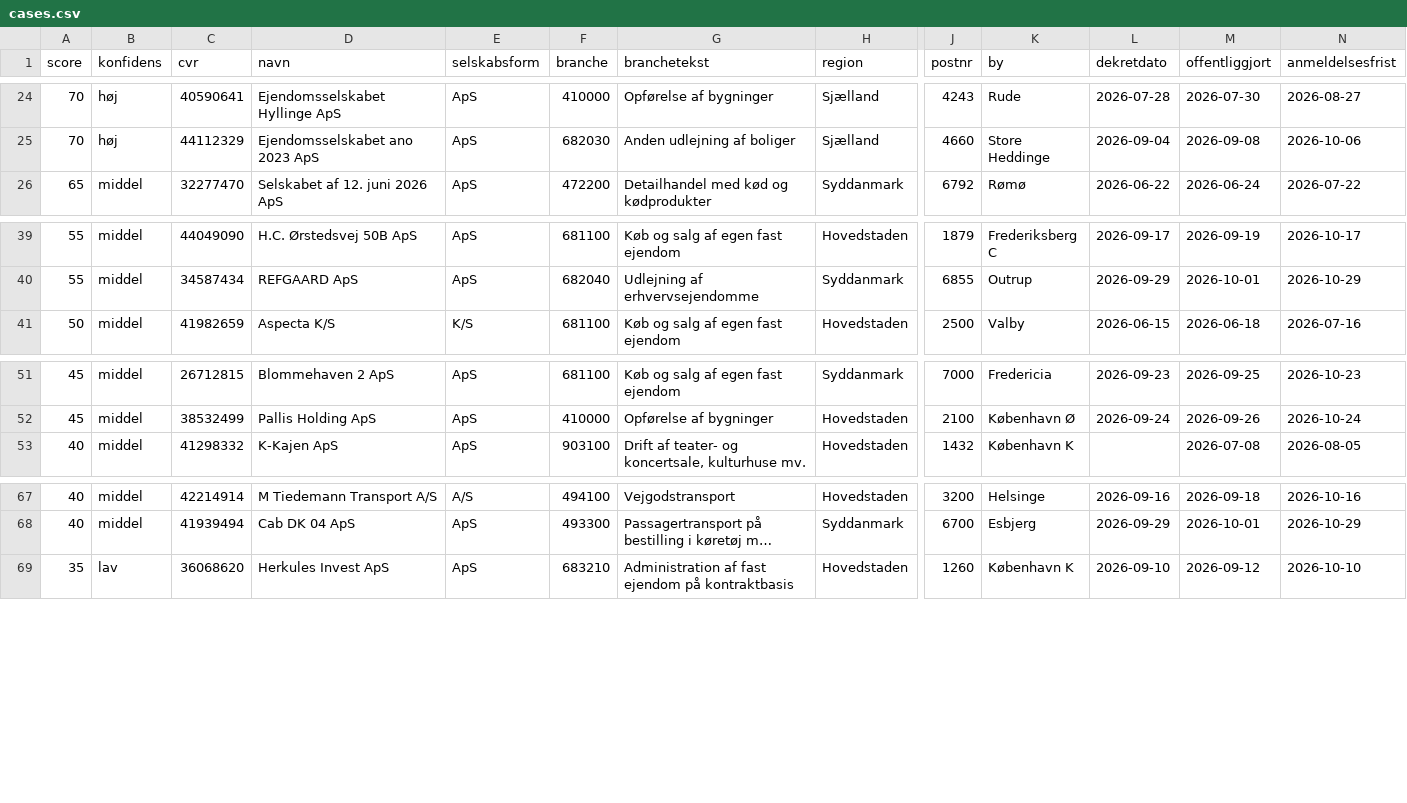
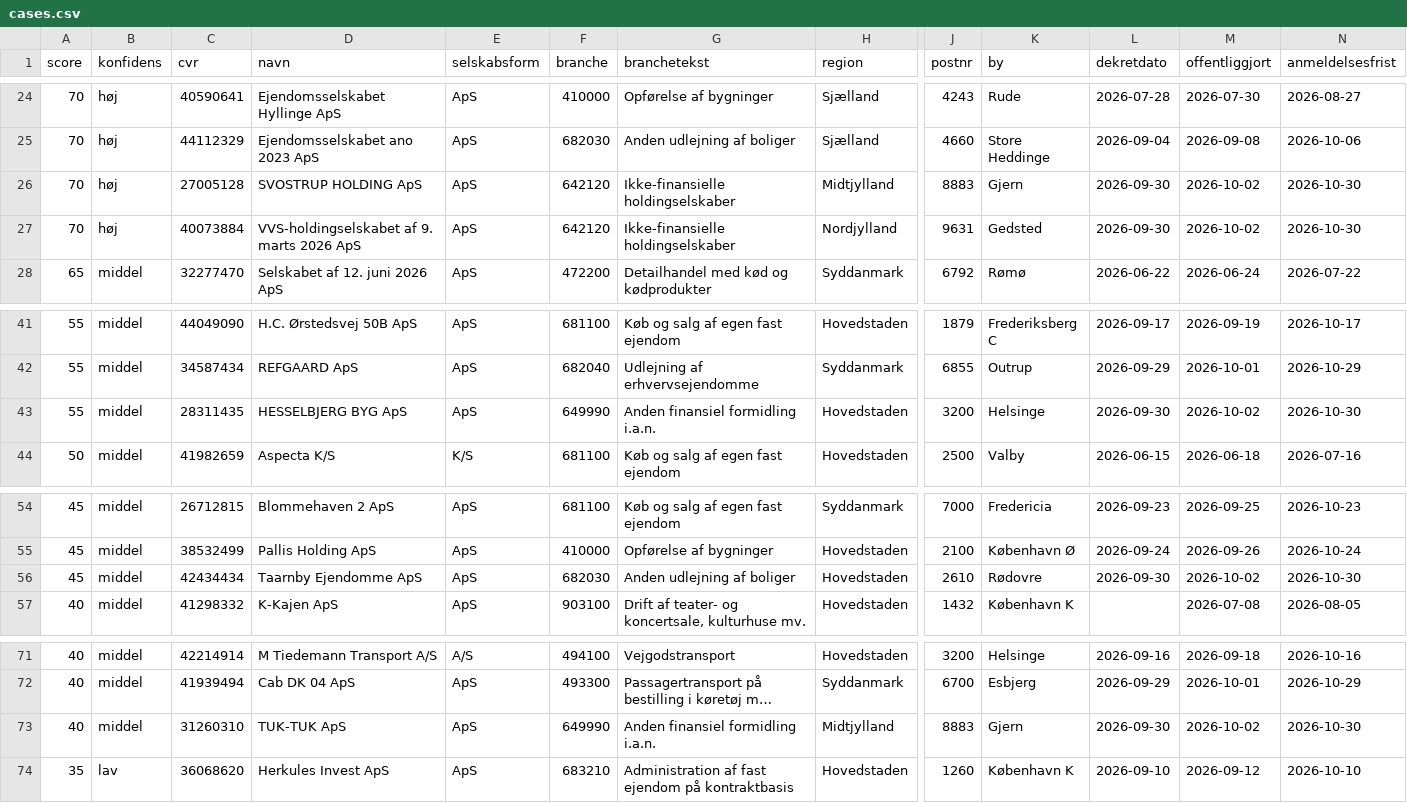
Before and after one commit to daniel-doc-lab/propscreener, a CSV file: data/cases.csv, drawn as a sheet; only a part is shown, gaps mark what is left out; long unchanged cells end in …; rows hold the shown columns only; the diff names each change by its address in the sheet, - before the commit and + after, or states it on an @@ line.

Commit message:
data: opdateret 2026-10-02 (86 boer)

```diff
--- a/data/cases.csv
+++ b/data/cases.csv
+row 26: 70 | høj | 27005128 | SVOSTRUP HOLDING ApS | ApS | 642120 | Ikke-finansielle holdingselskaber | Midtjylland | 8883 | Gjern | 2026-09-30 | 2026-10-02 | 2026-10-30
+row 27: 70 | høj | 40073884 | VVS-holdingselskabet af 9. marts 2026 ApS | ApS | 642120 | Ikke-finansielle holdingselskaber | Nordjylland | 9631 | Gedsted | 2026-09-30 | 2026-10-02 | 2026-10-30
+row 43: 55 | middel | 28311435 | HESSELBJERG BYG ApS | ApS | 649990 | Anden finansiel formidling i.a.n. | Hovedstaden | 3200 | Helsinge | 2026-09-30 | 2026-10-02 | 2026-10-30
+row 56: 45 | middel | 42434434 | Taarnby Ejendomme ApS | ApS | 682030 | Anden udlejning af boliger | Hovedstaden | 2610 | Rødovre | 2026-09-30 | 2026-10-02 | 2026-10-30
+row 73: 40 | middel | 31260310 | TUK-TUK ApS | ApS | 649990 | Anden finansiel formidling i.a.n. | Midtjylland | 8883 | Gjern | 2026-09-30 | 2026-10-02 | 2026-10-30
```
Also changed, not shown: 3 other files.
